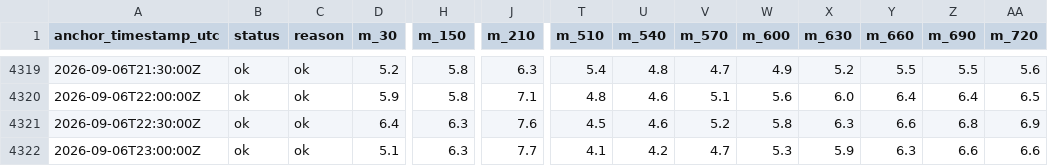
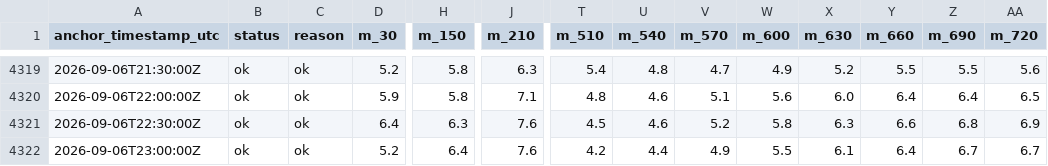
Before and after one commit to aliai1225/ap-prediction, a CSV file: site/data/forecast_history.csv, drawn as a sheet; only a part is shown, gaps mark what is left out; the diff names each change by its address in the sheet, - before the commit and + after, or states it on an @@ line.

```diff
--- a/site/data/forecast_history.csv
+++ b/site/data/forecast_history.csv
-D4322 (m_30): 5.1
+D4322 (m_30): 5.2
-H4322 (m_150): 6.3
+H4322 (m_150): 6.4
-J4322 (m_210): 7.7
+J4322 (m_210): 7.6
-T4322 (m_510): 4.1
+T4322 (m_510): 4.2
-U4322 (m_540): 4.2
+U4322 (m_540): 4.4
-V4322 (m_570): 4.7
+V4322 (m_570): 4.9
-W4322 (m_600): 5.3
+W4322 (m_600): 5.5
-X4322 (m_630): 5.9
+X4322 (m_630): 6.1
-Y4322 (m_660): 6.3
+Y4322 (m_660): 6.4
-Z4322 (m_690): 6.6
+Z4322 (m_690): 6.7
-AA4322 (m_720): 6.6
+AA4322 (m_720): 6.7
```
Also changed, not shown: 3 other files.
